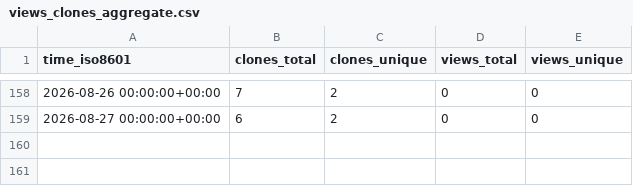
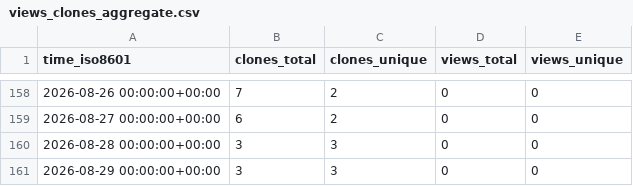
Before and after one commit to mponagandla/Python-Resume-Generator, a CSV file: mponagandla/Python-Resume-Generator/ghrs-data/views_clones_aggregate.csv, drawn as a sheet; only a part is shown, gaps mark what is left out.

```diff
--- a/mponagandla/Python-Resume-Generator/ghrs-data/views_clones_aggregate.csv
+++ b/mponagandla/Python-Resume-Generator/ghrs-data/views_clones_aggregate.csv
@@ -159 +159,3 @@ time_iso8601,clones_total,clones_unique,views_total,views_unique
 2026-08-27 00:00:00+00:00,6,2,0,0
+2026-08-28 00:00:00+00:00,3,3,0,0
+2026-08-29 00:00:00+00:00,3,3,0,0
```
Also changed, not shown: 1 other file.
